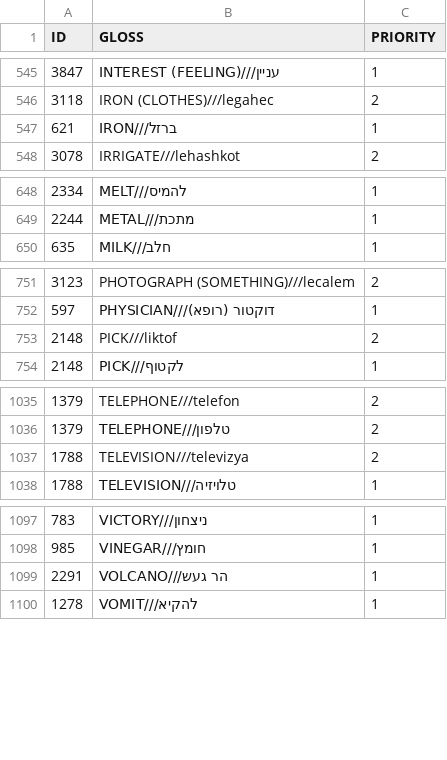
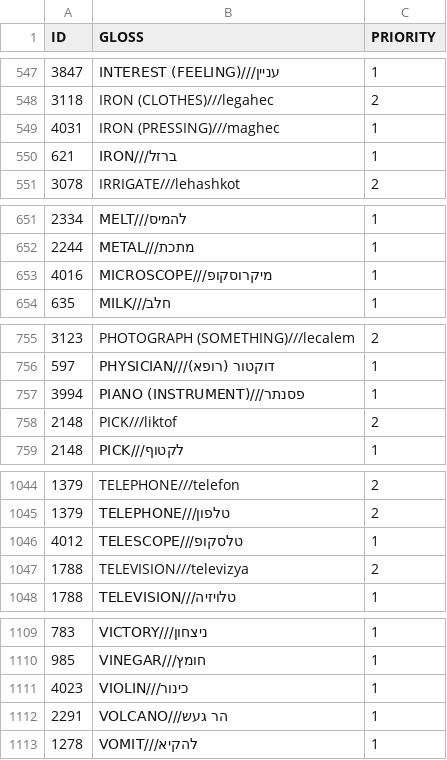
Before and after one commit to barumau/panlexia, a TSV file: data/Concepticon/mappings/map-he.tsv, drawn as a sheet; only a part is shown, gaps mark what is left out; the diff covers the shown part only; the diff names each change by its address in the sheet, - before the commit and + after, or states it on an @@ line.

```diff
--- a/data/Concepticon/mappings/map-he.tsv
+++ b/data/Concepticon/mappings/map-he.tsv
+row 549: 4031 | IRON (PRESSING)///maghec | 1
+row 653: 4016 | MICROSCOPE///מיקרוסקופ | 1
+row 757: 3994 | PIANO (INSTRUMENT)///פסנתר | 1
+row 1046: 4012 | TELESCOPE///טלסקופ | 1
+row 1111: 4023 | VIOLIN///כינור | 1
```
Also changed, not shown: 8 added rows elsewhere in this file, data/Concepticon/mappings/map-fr.tsv, data/Concepticon/mappings/map-nl.tsv, 40 other files.
